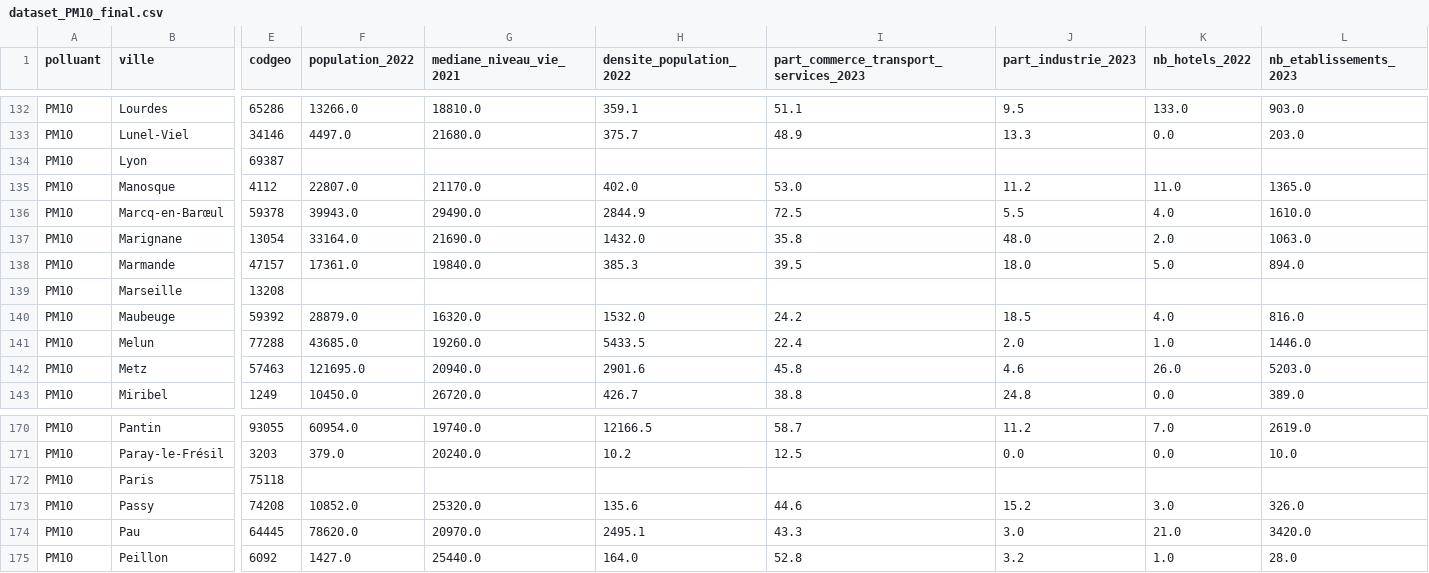
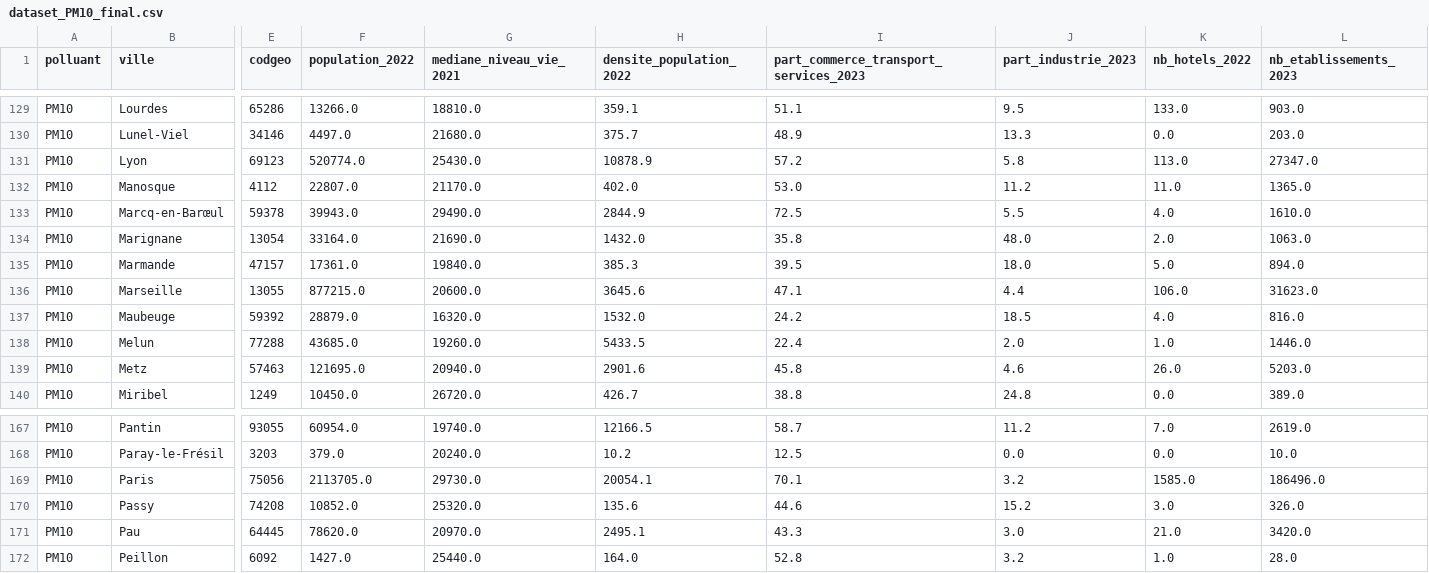
Before and after one commit to TheoSan75/Projet_Python_ENSAE_2A, a CSV file: data/processed_data/BDD_par_polluant/dataset_PM10_final.csv, drawn as a sheet; only a part is shown, gaps mark what is left out; addresses are those after the commit; the diff covers the shown part only; the diff names each change by its address in the sheet, - before the commit and + after, or states it on an @@ line.

```diff
--- a/data/processed_data/BDD_par_polluant/dataset_PM10_final.csv
+++ b/data/processed_data/BDD_par_polluant/dataset_PM10_final.csv
-E131 (codgeo): 69387
+E131 (codgeo): 69123
-F131 (population_2022): (empty)
+F131 (population_2022): 520774.0
-G131 (mediane_niveau_vie_2021): (empty)
+G131 (mediane_niveau_vie_2021): 25430.0
-H131 (densite_population_2022): (empty)
+H131 (densite_population_2022): 10878.9
-I131: (empty)
+I131: 57.2
-J131 (part_industrie_2023): (empty)
+J131 (part_industrie_2023): 5.8
-K131 (nb_hotels_2022): (empty)
+K131 (nb_hotels_2022): 113.0
-L131 (nb_etablissements_2023): (empty)
+L131 (nb_etablissements_2023): 27347.0
-E136 (codgeo): 13208
+E136 (codgeo): 13055
-F136 (population_2022): (empty)
+F136 (population_2022): 877215.0
-G136 (mediane_niveau_vie_2021): (empty)
+G136 (mediane_niveau_vie_2021): 20600.0
-H136 (densite_population_2022): (empty)
+H136 (densite_population_2022): 3645.6
-I136: (empty)
+I136: 47.1
-J136 (part_industrie_2023): (empty)
+J136 (part_industrie_2023): 4.4
-K136 (nb_hotels_2022): (empty)
+K136 (nb_hotels_2022): 106.0
-L136 (nb_etablissements_2023): (empty)
+L136 (nb_etablissements_2023): 31623.0
-E169 (codgeo): 75118
+E169 (codgeo): 75056
-F169 (population_2022): (empty)
+F169 (population_2022): 2113705.0
-G169 (mediane_niveau_vie_2021): (empty)
+G169 (mediane_niveau_vie_2021): 29730.0
-H169 (densite_population_2022): (empty)
+H169 (densite_population_2022): 20054.1
-I169: (empty)
+I169: 70.1
-J169 (part_industrie_2023): (empty)
+J169 (part_industrie_2023): 3.2
-K169 (nb_hotels_2022): (empty)
+K169 (nb_hotels_2022): 1585.0
-L169 (nb_etablissements_2023): (empty)
+L169 (nb_etablissements_2023): 186496.0
```
Also changed, not shown: 4 removed rows and 9 edited cells elsewhere in this file, data/processed_data/BDD_par_polluant/dataset_NOX as NO2_final.csv, data/processed_data/BDD_par_polluant/dataset_O3_final.csv, 48 other files.
